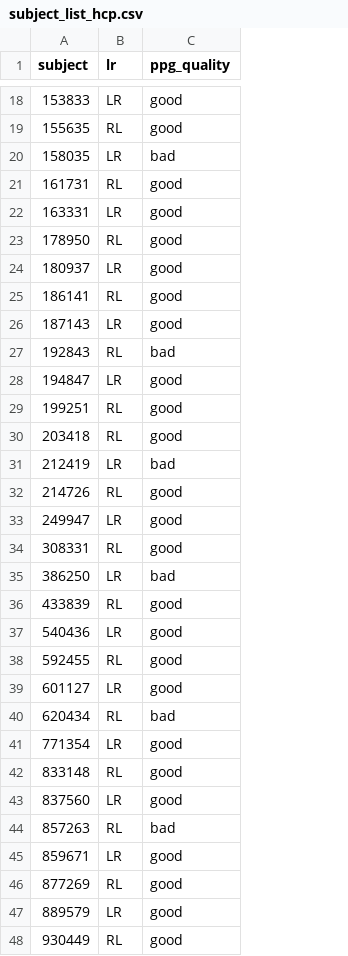
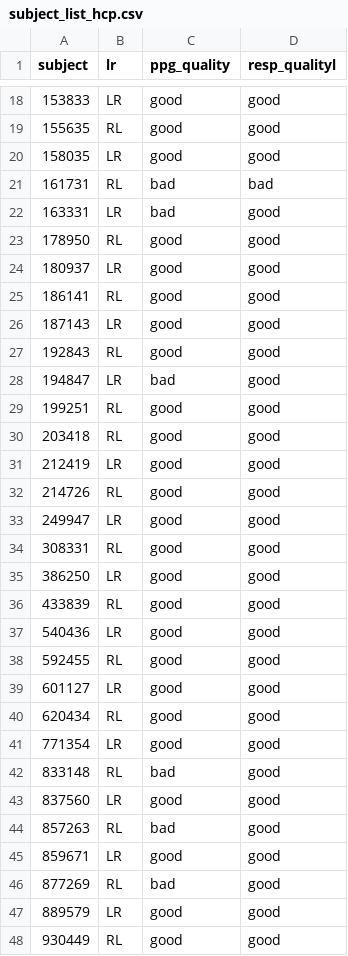
Before and after one commit to tsb46/fmri_arousal, a CSV file: data/dataset_hcp/subject_list_hcp.csv, drawn as a sheet; only a part is shown, gaps mark what is left out; the diff covers the shown part only; the diff names each change by its address in the sheet, - before the commit and + after, or states it on an @@ line.

Commit message:
modification to HCP data pull

```diff
--- a/data/dataset_hcp/subject_list_hcp.csv
+++ b/data/dataset_hcp/subject_list_hcp.csv
+column D (resp_qualityl), rows 18-48: good | good | good | bad | good | good | good | good | good | good | good | good | good | good | good | good | good | good | good | good | good | good | good | good | good | good | good | good | good | good | good
-C20 (ppg_quality): bad
+C20 (ppg_quality): good
-C21:C22 (ppg_quality): good
+C21:C22 (ppg_quality): bad
-C27 (ppg_quality): bad
+C27 (ppg_quality): good
-C28 (ppg_quality): good
+C28 (ppg_quality): bad
-C31 (ppg_quality): bad
+C31 (ppg_quality): good
-C35 (ppg_quality): bad
+C35 (ppg_quality): good
-C40 (ppg_quality): bad
+C40 (ppg_quality): good
-C42 (ppg_quality): good
+C42 (ppg_quality): bad
-C46 (ppg_quality): good
+C46 (ppg_quality): bad
```
Also changed, not shown: 4 edited cells elsewhere in this file, 2 other files.
